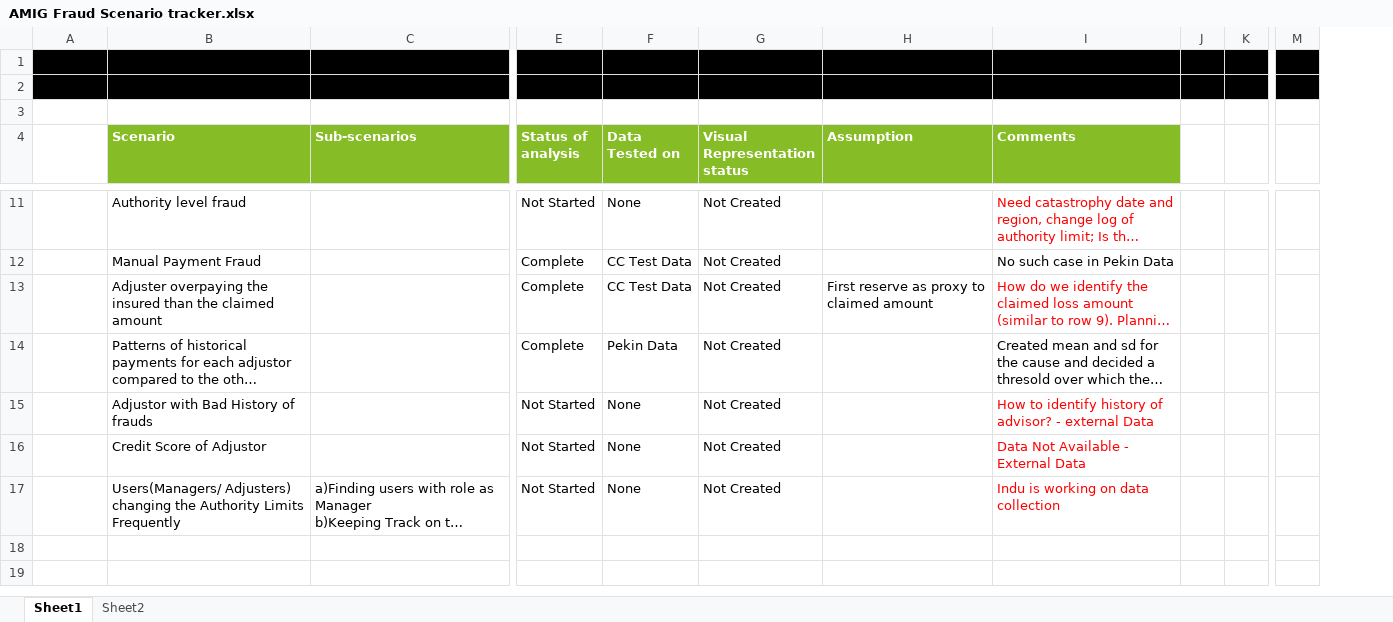
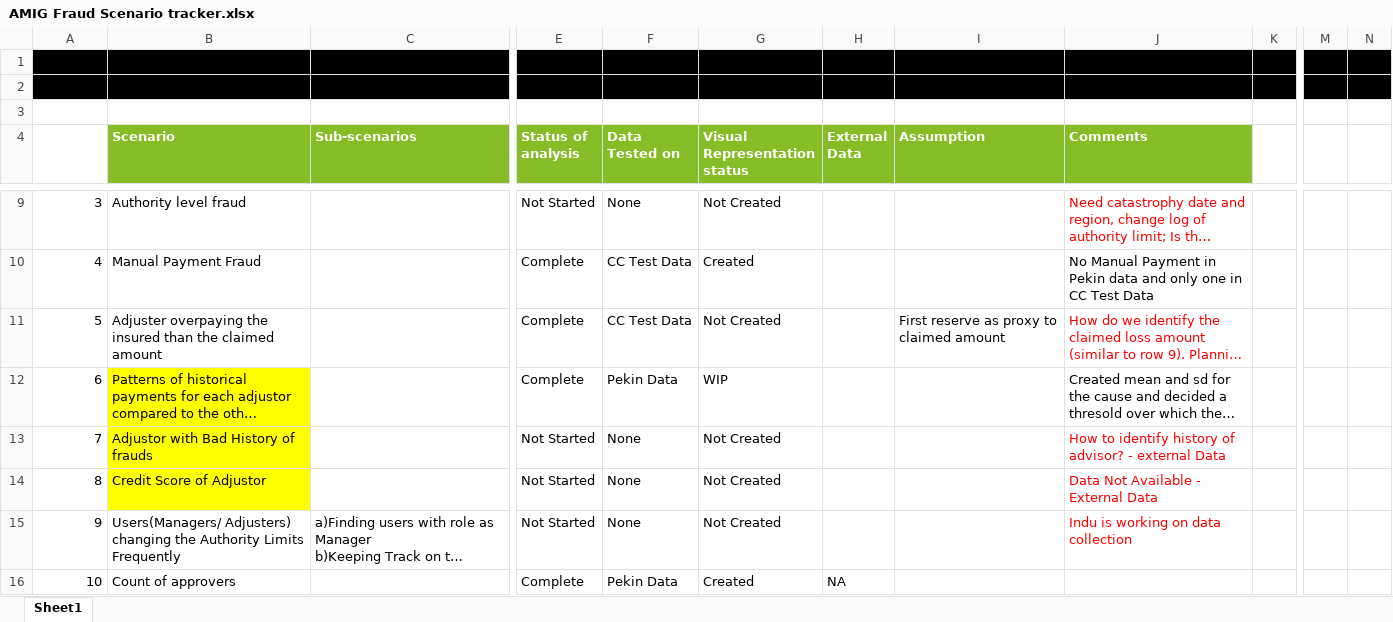
Before and after one commit to DeloitteAM/AmericanM, an Excel workbook: 08.Miscelleneous/AMIG Fraud Scenario tracker.xlsx, sheet Sheet1, drawn as a sheet; only a part is shown, gaps mark what is left out; long unchanged cells end in …; values as stored, in another font and other column widths than the file's, no borders; charts and pictures not drawn; removed rows and columns are numbered as before the commit, all else as after; rows hold the shown columns only; the diff covers the shown part only; the diff names each change by its address in the sheet, - before the commit and + after, or states it on an @@ line.

```diff
--- a/08.Miscelleneous/AMIG Fraud Scenario tracker.xlsx (sheet Sheet1)
+++ b/08.Miscelleneous/AMIG Fraud Scenario tracker.xlsx (sheet Sheet1)
-sheet tab: Sheet2
-column A, row 1: Deloitte.
+column A, row 1: Deloitte.; rows 9-15: 3 | 4 | 5 | 6 | 7 | 8 | 9
+column H (External Data), empty
-column J, empty
@@ column N unhidden, empty @@
-G10 (Visual Representation status): Not Created
+G10 (Visual Representation status): Created
-J10 (Comments): No such case in Pekin Data
+J10 (Comments): No Manual Payment in Pekin data and only one in CC Test Data
-B12:B14 fill: none
+B12:B14 fill: #FFFF00
-G12 (Visual Representation status): Not Created
+G12 (Visual Representation status): WIP
+row 16: 10 | Count of approvers |  | Complete | Pekin Data | Created | NA
```
Also changed, not shown: 2 removed rows and 4 edited cells elsewhere in this sheet, hidden cells, charts or pictures, 08.Miscelleneous/Variables_Needed.xlsx, 4 other files.
